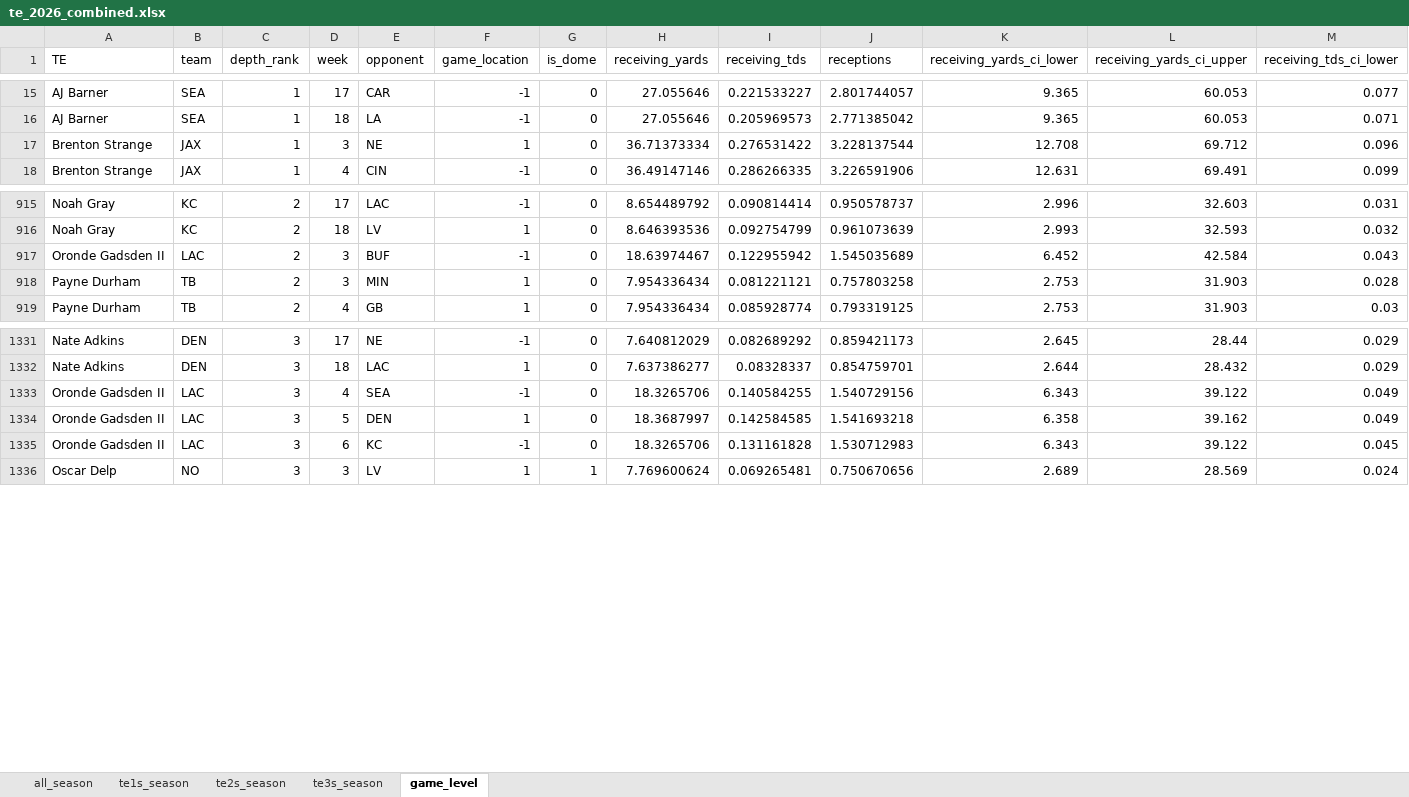
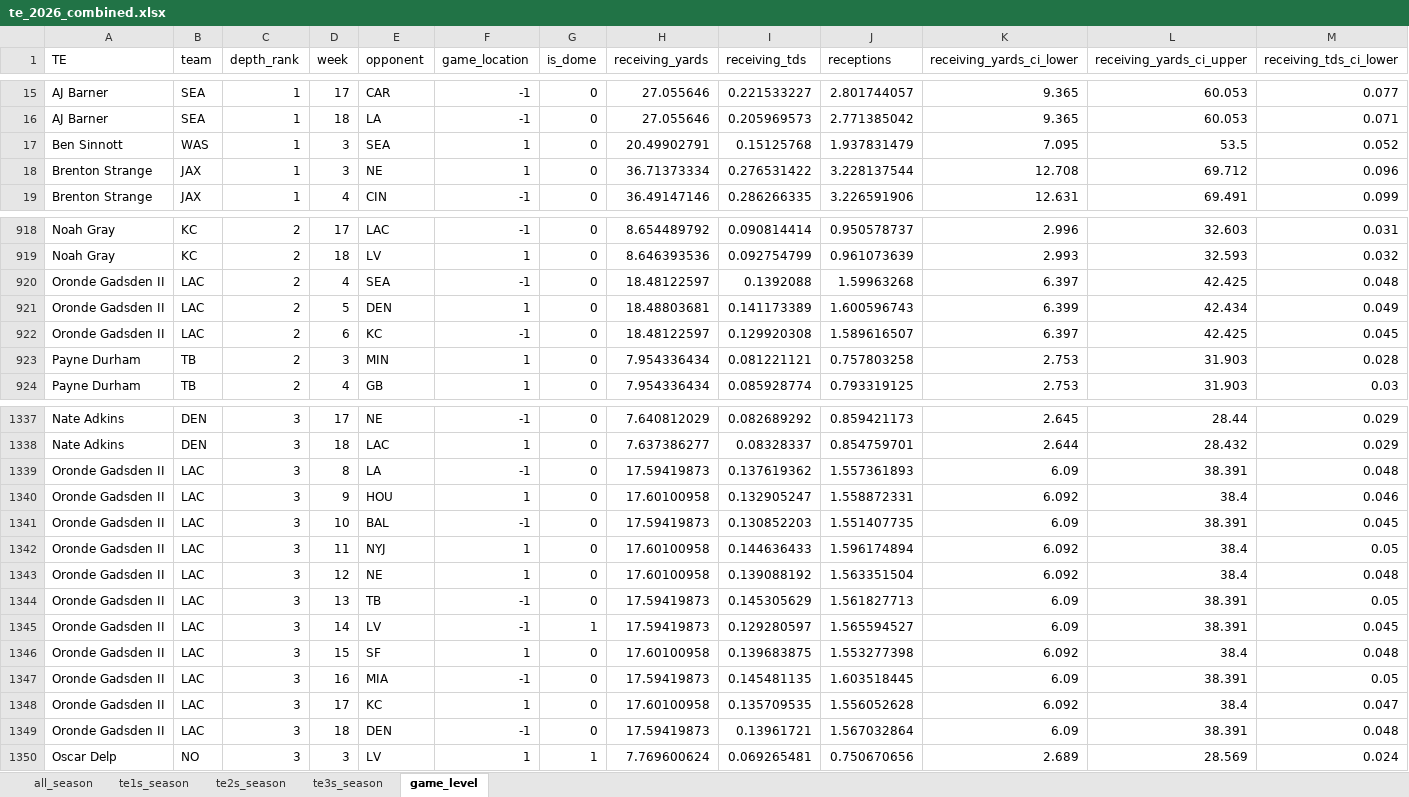
Before and after one commit to egomaniacsfantasy/lineup-lab, an Excel workbook: projections/te_2026_combined.xlsx, sheet game_level, drawn as a sheet; only a part is shown, gaps mark what is left out; values as stored, in another font and other column widths than the file's, no borders; removed rows and columns are numbered as before the commit, all else as after; rows hold the shown columns only; the diff covers the shown part only; the diff names each change by its address in the sheet, - before the commit and + after, or states it on an @@ line.

Commit message:
Update projections: te_2026_combined.xlsx

```diff
--- a/projections/te_2026_combined.xlsx (sheet game_level)
+++ b/projections/te_2026_combined.xlsx (sheet game_level)
+row 17: Ben Sinnott | WAS | 1 | 3 | SEA | 1 | 0 | 20.49902791 | 0.15125768 | 1.937831479 | 7.095 | 53.5 | 0.052
-row 917: Oronde Gadsden II | LAC | 2 | 3 | BUF | -1 | 0 | 18.63974467 | 0.122955942 | 1.545035689 | 6.452 | 42.584 | 0.043
+row 920: Oronde Gadsden II | LAC | 2 | 4 | SEA | -1 | 0 | 18.48122597 | 0.1392088 | 1.59963268 | 6.397 | 42.425 | 0.048
+row 921: Oronde Gadsden II | LAC | 2 | 5 | DEN | 1 | 0 | 18.48803681 | 0.141173389 | 1.600596743 | 6.399 | 42.434 | 0.049
+row 922: Oronde Gadsden II | LAC | 2 | 6 | KC | -1 | 0 | 18.48122597 | 0.129920308 | 1.589616507 | 6.397 | 42.425 | 0.045
-row 1333: Oronde Gadsden II | LAC | 3 | 4 | SEA | -1 | 0 | 18.3265706 | 0.140584255 | 1.540729156 | 6.343 | 39.122 | 0.049
-row 1334: Oronde Gadsden II | LAC | 3 | 5 | DEN | 1 | 0 | 18.3687997 | 0.142584585 | 1.541693218 | 6.358 | 39.162 | 0.049
-row 1335: Oronde Gadsden II | LAC | 3 | 6 | KC | -1 | 0 | 18.3265706 | 0.131161828 | 1.530712983 | 6.343 | 39.122 | 0.045
+row 1339: Oronde Gadsden II | LAC | 3 | 8 | LA | -1 | 0 | 17.59419873 | 0.137619362 | 1.557361893 | 6.09 | 38.391 | 0.048
+row 1340: Oronde Gadsden II | LAC | 3 | 9 | HOU | 1 | 0 | 17.60100958 | 0.132905247 | 1.558872331 | 6.092 | 38.4 | 0.046
+row 1341: Oronde Gadsden II | LAC | 3 | 10 | BAL | -1 | 0 | 17.59419873 | 0.130852203 | 1.551407735 | 6.09 | 38.391 | 0.045
+row 1342: Oronde Gadsden II | LAC | 3 | 11 | NYJ | 1 | 0 | 17.60100958 | 0.144636433 | 1.596174894 | 6.092 | 38.4 | 0.05
+row 1343: Oronde Gadsden II | LAC | 3 | 12 | NE | 1 | 0 | 17.60100958 | 0.139088192 | 1.563351504 | 6.092 | 38.4 | 0.048
+row 1344: Oronde Gadsden II | LAC | 3 | 13 | TB | -1 | 0 | 17.59419873 | 0.145305629 | 1.561827713 | 6.09 | 38.391 | 0.05
+row 1345: Oronde Gadsden II | LAC | 3 | 14 | LV | -1 | 1 | 17.59419873 | 0.129280597 | 1.565594527 | 6.09 | 38.391 | 0.045
+row 1346: Oronde Gadsden II | LAC | 3 | 15 | SF | 1 | 0 | 17.60100958 | 0.139683875 | 1.553277398 | 6.092 | 38.4 | 0.048
+row 1347: Oronde Gadsden II | LAC | 3 | 16 | MIA | -1 | 0 | 17.59419873 | 0.145481135 | 1.603518445 | 6.09 | 38.391 | 0.05
+row 1348: Oronde Gadsden II | LAC | 3 | 17 | KC | 1 | 0 | 17.60100958 | 0.135709535 | 1.556052628 | 6.092 | 38.4 | 0.047
+row 1349: Oronde Gadsden II | LAC | 3 | 18 | DEN | -1 | 0 | 17.59419873 | 0.13961721 | 1.567032864 | 6.09 | 38.391 | 0.048
```
Also changed, not shown: 7 added rows, 4 removed rows and 375 edited cells elsewhere in this sheet, sheet all_season, sheet te2s_season, sheet te3s_season, sheet te1s_season.
